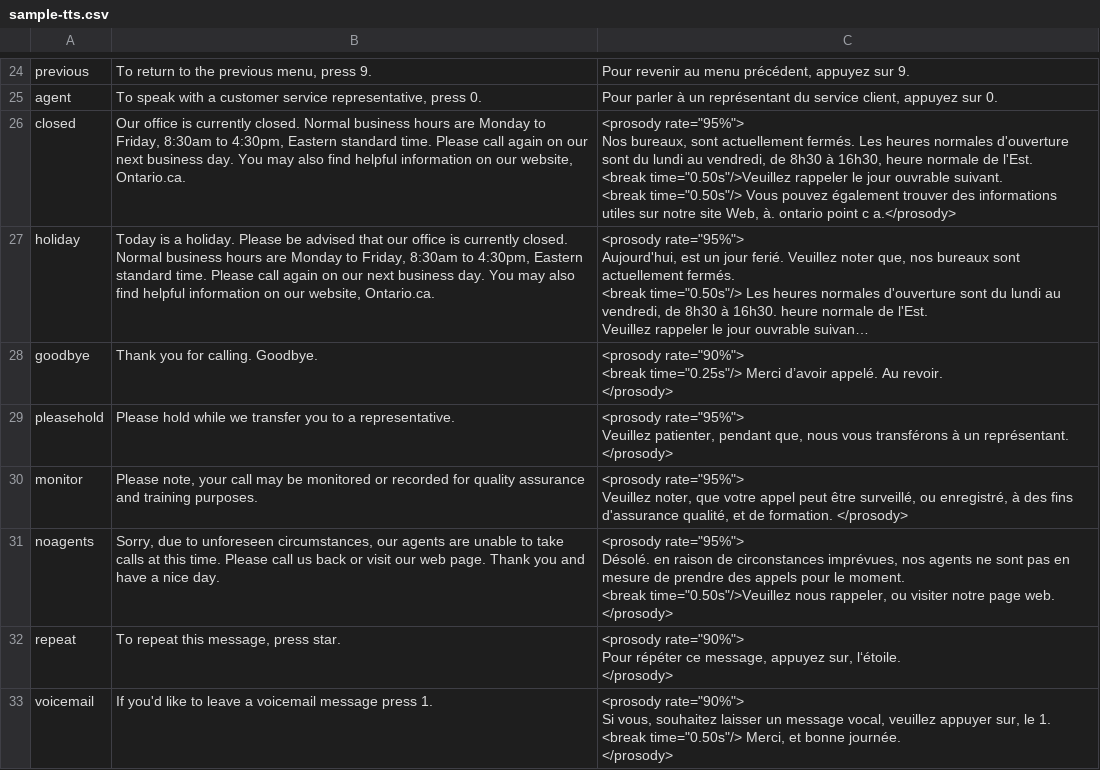
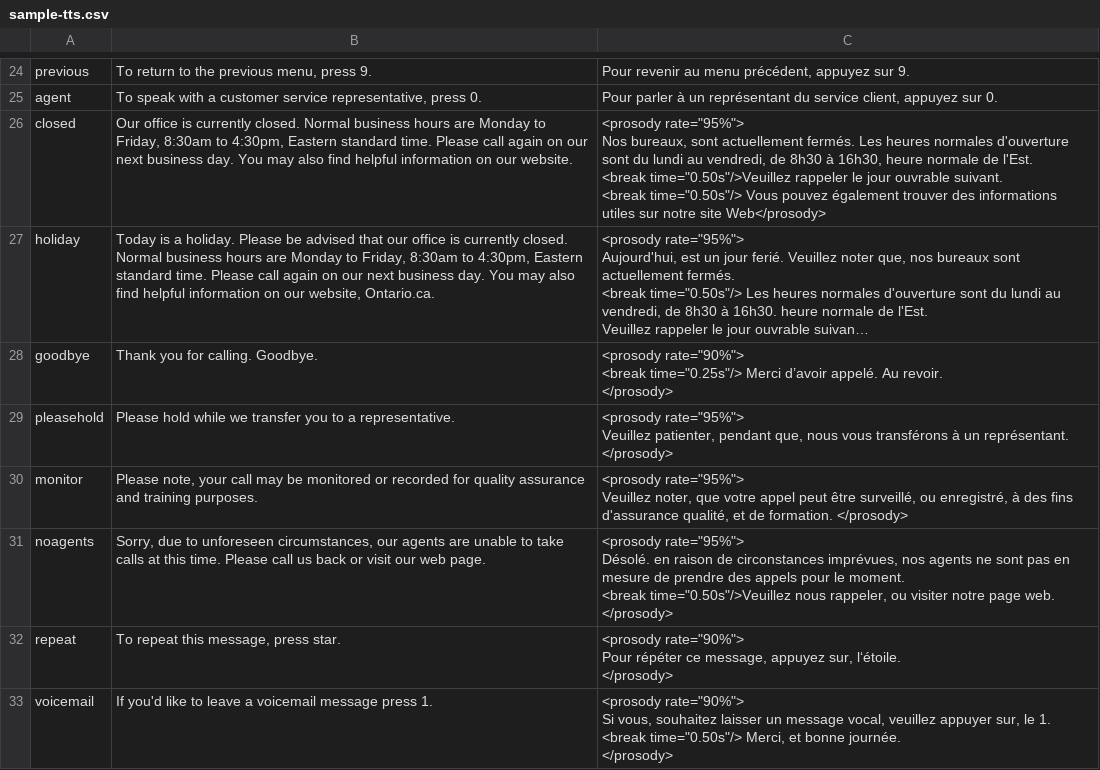
Before and after one commit to CompuComRDF/GetStarted, a CSV file: SampleApplication/config/sample-tts.csv, drawn as a sheet; only a part is shown, gaps mark what is left out; long unchanged cells end in …; the diff names each change by its address in the sheet, - before the commit and + after, or states it on an @@ line.

```diff
--- a/SampleApplication/config/sample-tts.csv
+++ b/SampleApplication/config/sample-tts.csv
-B26: …on our website, Ontario.ca.
+B26: …on our website.
-C26: …notre site Web, à. ontario point c a.</prosody>
+C26: …notre site Web</prosody>
-B31: …web page. Thank you and have a nice day.
+B31: …web page.
```
Also changed, not shown: SampleApplication/config/config.csv, SampleApplication/config/sample-callflow.csv.
